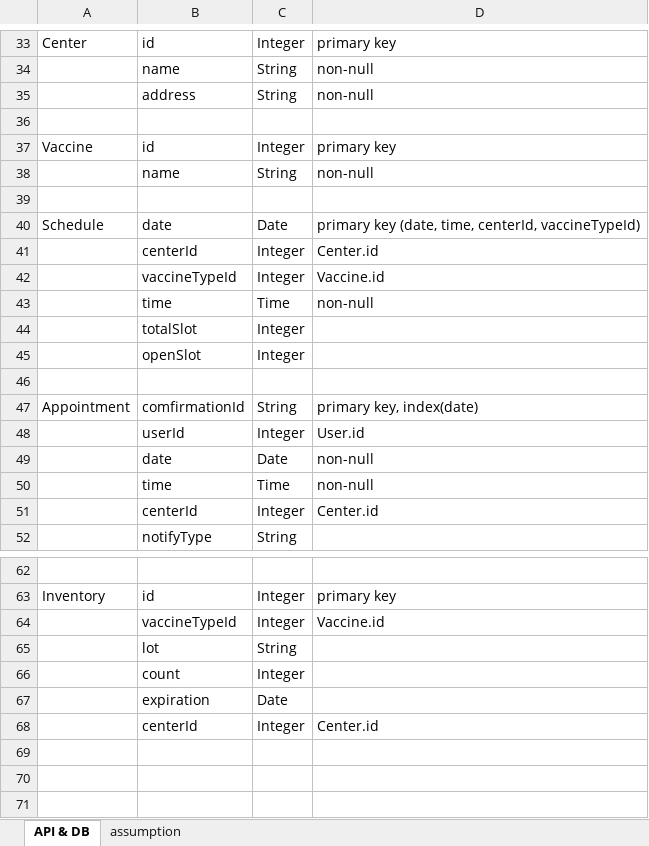
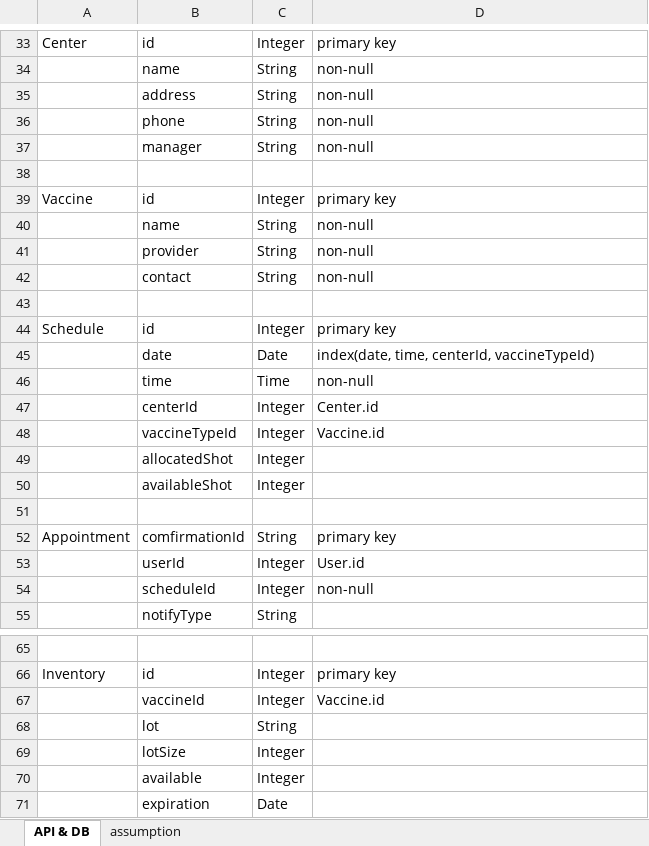
Before and after one commit to leng11/GetJabbed, an Excel workbook: doc/apiDBInfo.xlsx, sheet API & DB, drawn as a sheet; only a part is shown, gaps mark what is left out; the shorter side is filled out with more unchanged rows; values as stored, in another font and other column widths than the file's, no borders; removed rows and columns are numbered as before the commit, all else as after; the diff covers the shown part only; the diff names each change by its address in the sheet, - before the commit and + after, or states it on an @@ line.

Commit message:
updated the REST API and data model (User, Schedule, Appointment).

```diff
--- a/doc/apiDBInfo.xlsx (sheet API & DB)
+++ b/doc/apiDBInfo.xlsx (sheet API & DB)
+row 36:  | phone | String | non-null
+row 37:  | manager | String | non-null
+row 41:  | provider | String | non-null
+row 42:  | contact | String | non-null
+row 44: Schedule | id | Integer | primary key
-A45: Schedule
+A45: (empty)
-D45: primary key (date, time, centerId,…
+D45: index(date, time, centerId,…
@@ row 43 moved to row 46: time @@
-B49: totalSlot
+B49: allocatedShot
-B50: openSlot
+B50: availableShot
-D52: primary key, index(date)
+D52: primary key
-row 49:  | date | Date | non-null
-row 50:  | time | Time | non-null
-row 51:  | centerId | Integer | Center.id
+row 54:  | scheduleId | Integer | non-null
-B67: vaccineTypeId
+B67: vaccineId
-B69: count
+B69: lotSize
+row 70:  | available | Integer
```
Also changed, not shown: 8 added rows, 8 removed rows, 1 moved row and 14 edited cells elsewhere in this sheet.
